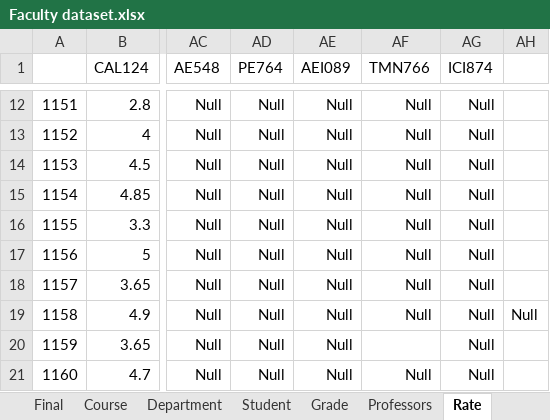
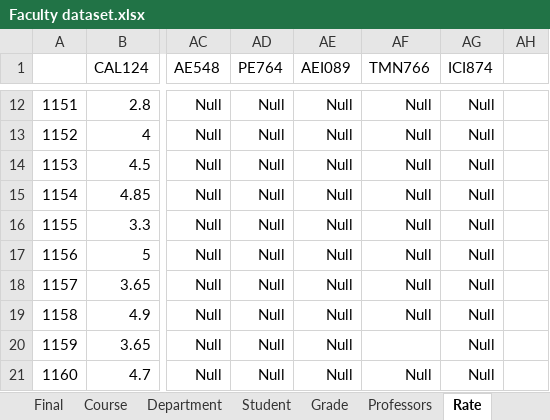
Before and after one commit to CatherineRamy/SSIS-project, an Excel workbook: Faculty dataset.xlsx, sheet Rate, drawn as a sheet; only a part is shown, gaps mark what is left out; values as stored, in another font and other column widths than the file's, no borders; charts and pictures not drawn; the diff names each change by its address in the sheet, - before the commit and + after, or states it on an @@ line.

Commit message:
from excel to database

```diff
--- a/Faculty dataset.xlsx (sheet Rate)
+++ b/Faculty dataset.xlsx (sheet Rate)
-AH19: Null
+AH19: (empty)
```
Also changed, not shown: charts or pictures, 11 other files.
